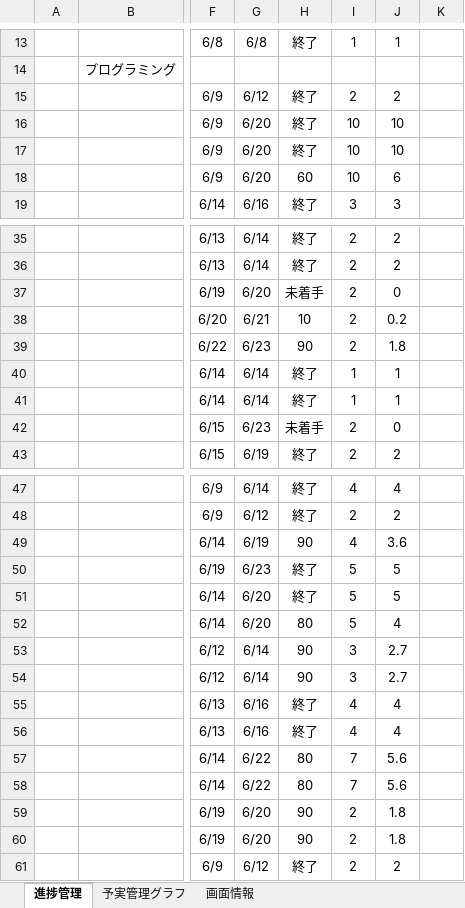
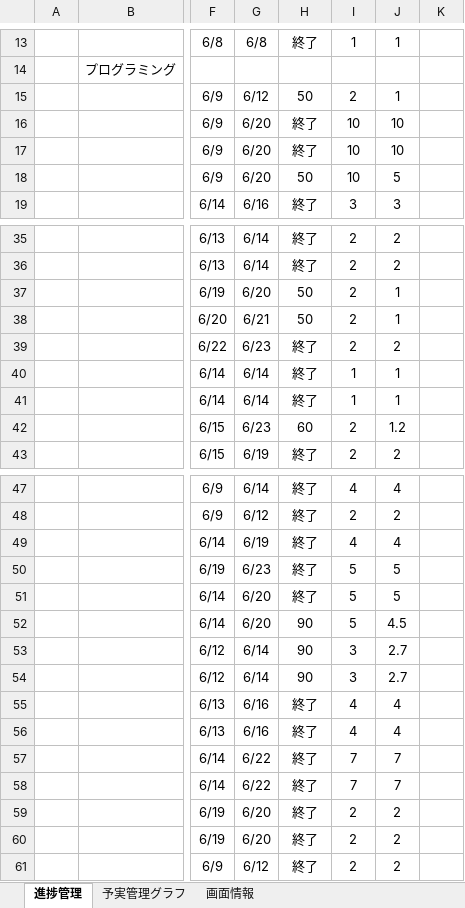
Before and after one commit to dojo2023/D-1, an Excel workbook: doc/mippy進捗管理表 .xlsx, sheet 進捗管理, drawn as a sheet; only a part is shown, gaps mark what is left out; values as stored, in another font and other column widths than the file's, no borders; the diff covers the shown part only; the diff names each change by its address in the sheet, - before the commit and + after, or states it on an @@ line.

```diff
--- a/doc/mippy進捗管理表 .xlsx (sheet 進捗管理)
+++ b/doc/mippy進捗管理表 .xlsx (sheet 進捗管理)
-H15: 終了
+H15: 50
-J15: 2
+J15: 1
-H18: 60
+H18: 50
-J18: 6
+J18: 5
-H37: 未着手
+H37: 50
-J37: 0
+J37: 1
-H38: 10
+H38: 50
-J38: 0.2
+J38: 1
-H39: 90
+H39: 終了
-J39: 1.8
+J39: 2
-H42: 未着手
+H42: 60
-J42: 0
+J42: 1.2
-H49: 90
+H49: 終了
-J49: 3.6
+J49: 4
-H52: 80
+H52: 90
-J52: 4
+J52: 4.5
-H57:H58: 80
+H57:H58: 終了
-J57:J58: 5.6
+J57:J58: 7
-H59:H60: 90
+H59:H60: 終了
-J59:J60: 1.8
+J59:J60: 2
```
Also changed, not shown: 15 edited cells elsewhere in this sheet, sheet 画面情報, sheet 予実管理グラフ, charts or pictures, 3 other files.
